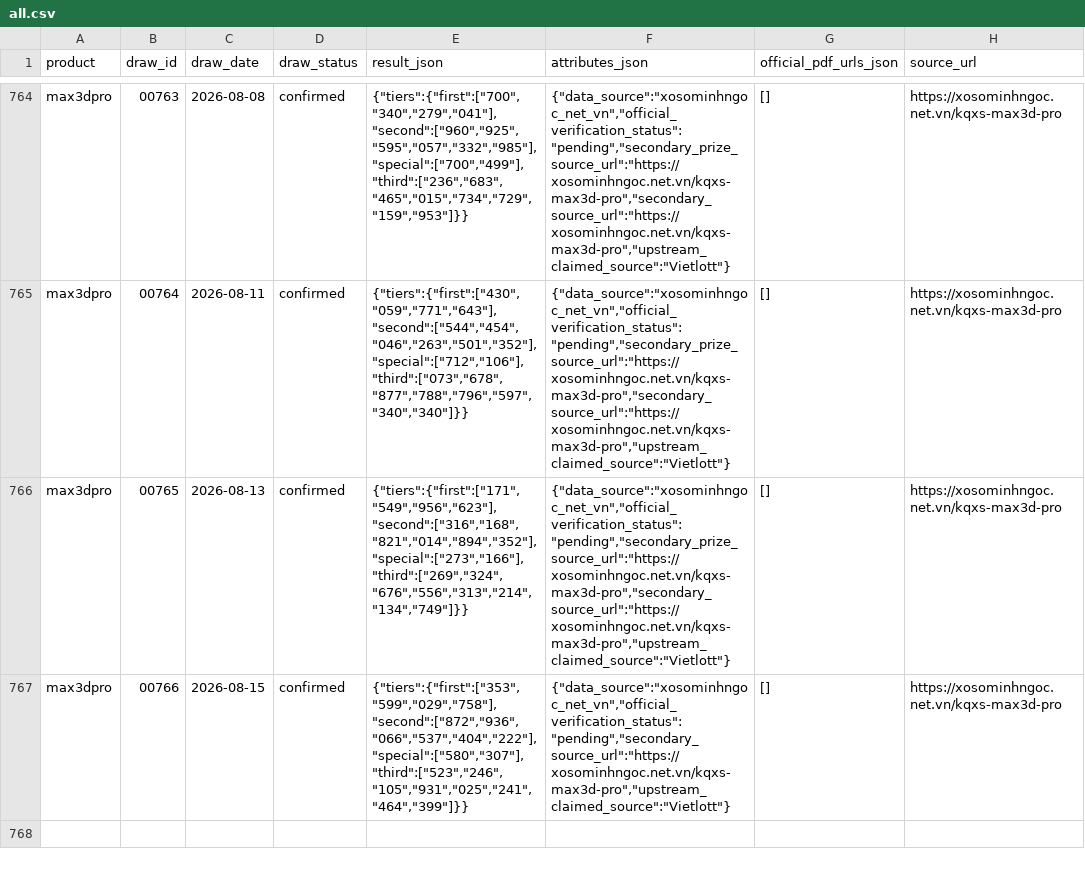
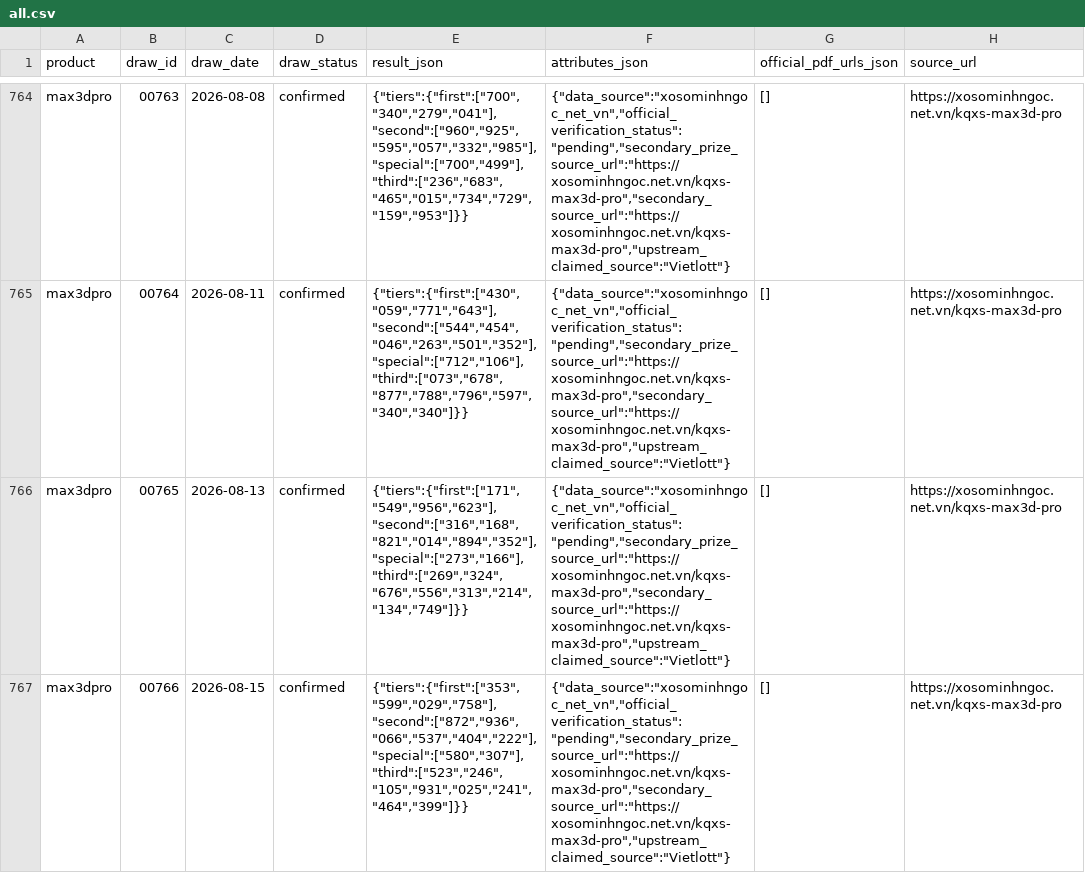
Before and after one commit to NhanAZ-Data/vietlott-research, a CSV file: datasets/draws/max3dpro/all.csv, drawn as a sheet; only a part is shown, gaps mark what is left out; the diff names each change by its address in the sheet, - before the commit and + after, or states it on an @@ line.

```diff
--- a/datasets/draws/max3dpro/all.csv
+++ b/datasets/draws/max3dpro/all.csv
-F767 (attributes_json): {"data_source":"xosominhngoc_net_vn","official_verification_status":"pending","secondary_source_url":"https://xosominhngoc.net.vn/kqxs-max3d-pro","upstream_claimed_source":"Vietlott"}
+F767 (attributes_json): {"data_source":"xosominhngoc_net_vn","official_verification_status":"pending","secondary_prize_source_url":"https://xosominhngoc.net.vn/kqxs-max3d-pro","secondary_source_url":"https://xosominhngoc.net.vn/kqxs-max3d-pro","upstream_claimed_source":"Vietlott"}
```
Also changed, not shown: datasets/draws/power655/all.csv, 6 other files.
